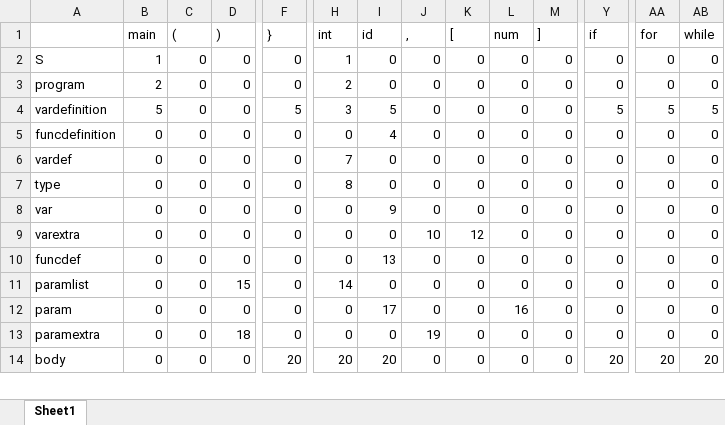
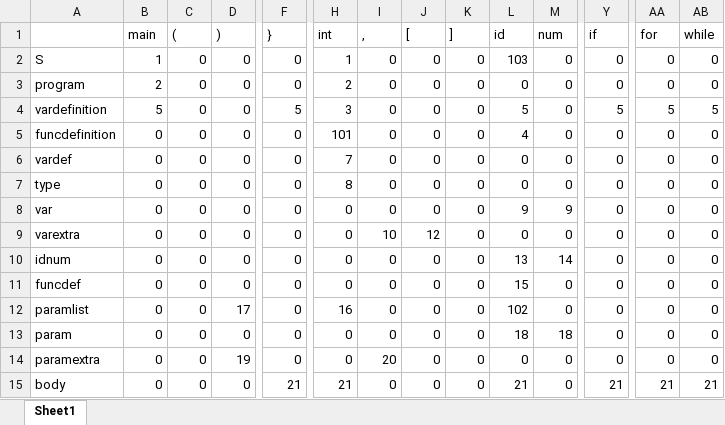
Before and after one commit to treepobear/LL1_Compiler, an Excel workbook: 预测分析表.xlsx, sheet Sheet1, drawn as a sheet; only a part is shown, gaps mark what is left out; values as stored, in another font and other column widths than the file's, no borders; addresses are those after the commit; rows hold the shown columns only; the diff covers the shown part only; the diff names each change by its address in the sheet, - before the commit and + after, or states it on an @@ line.

```diff
--- a/预测分析表.xlsx (sheet Sheet1)
+++ b/预测分析表.xlsx (sheet Sheet1)
-I1: id
+I1: ,
-J1: ,
+J1: [
-K1: [
+K1: ]
-L1: num
+L1: id
-M1: ]
+M1: num
-L2 (id): 0
+L2 (id): 103
-I4 (,): 5
+I4 (,): 0
-L4 (id): 0
+L4 (id): 5
-H5 (int): 0
+H5 (int): 101
-I5 (,): 4
+I5 (,): 0
-L5 (id): 0
+L5 (id): 4
-I8 (,): 9
+I8 (,): 0
-L8 (id): 0
+L8 (id): 9
-M8 (num): 0
+M8 (num): 9
-I9 (,): 0
+I9 (,): 10
-J9 ([): 10
+J9 ([): 12
-K9 (]): 12
+K9 (]): 0
+row 10: idnum | 0 | 0 | 0 | 0 | 0 | 0 | 0 | 0 | 13 | 14 | 0 | 0 | 0
-I11 (,): 13
+I11 (,): 0
-L11 (id): 0
+L11 (id): 15
-D12 ()): 15
+D12 ()): 17
-H12 (int): 14
+H12 (int): 16
-L12 (id): 0
+L12 (id): 102
-I13 (,): 17
+I13 (,): 0
-L13 (id): 16
+L13 (id): 18
-M13 (num): 0
+M13 (num): 18
-D14 ()): 18
+D14 ()): 19
-I14 (,): 0
+I14 (,): 20
-J14 ([): 19
+J14 ([): 0
-F15 (}): 20
+F15 (}): 21
-H15 (int): 20
+H15 (int): 21
-I15 (,): 20
+I15 (,): 0
-L15 (id): 0
+L15 (id): 21
-Y15 (if): 20
+Y15 (if): 21
-AA15 (for): 20
+AA15 (for): 21
-AB15 (while): 20
+AB15 (while): 21
```
Also changed, not shown: 2 added rows, 2 removed rows and 38 edited cells elsewhere in this sheet, 3 other files.
